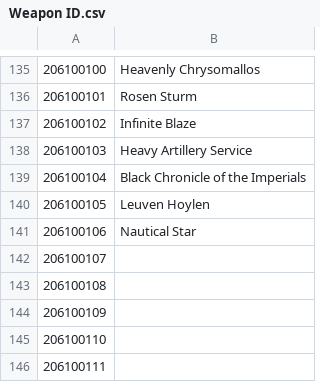
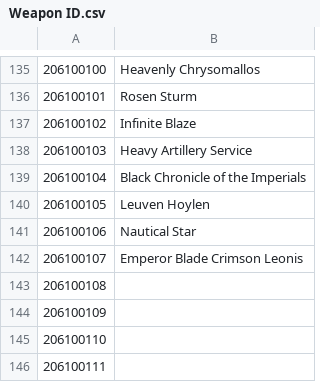
Before and after one commit to NNSTJP/Idola, a CSV file: Weapon ID.csv, drawn as a sheet; only a part is shown, gaps mark what is left out.

```diff
--- a/Weapon ID.csv
+++ b/Weapon ID.csv
@@ -141,3 +141,3 @@
 206100106,Nautical Star
-206100107,
+206100107,Emperor Blade Crimson Leonis
 206100108,
```
Also changed, not shown: Idomag ID.csv, Soul ID.csv.
